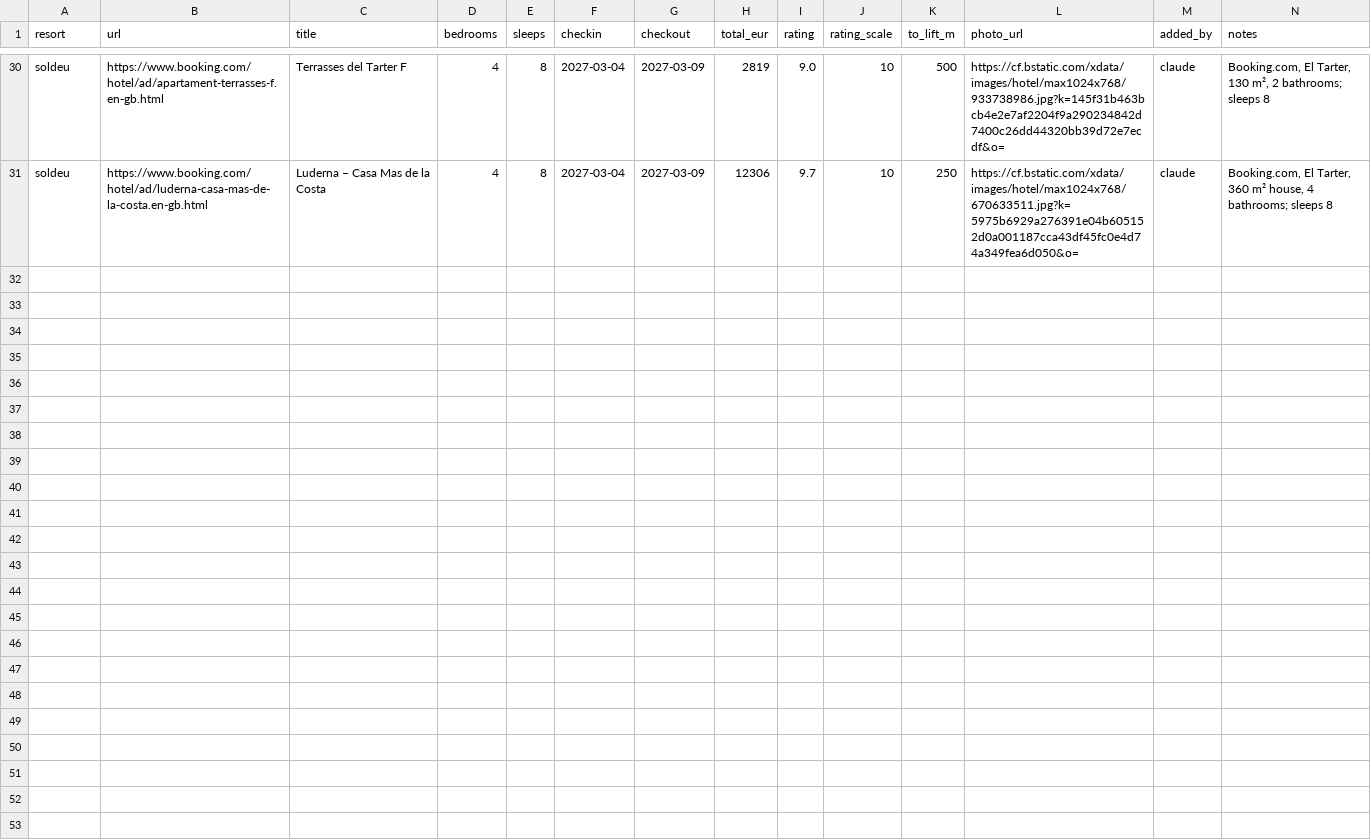
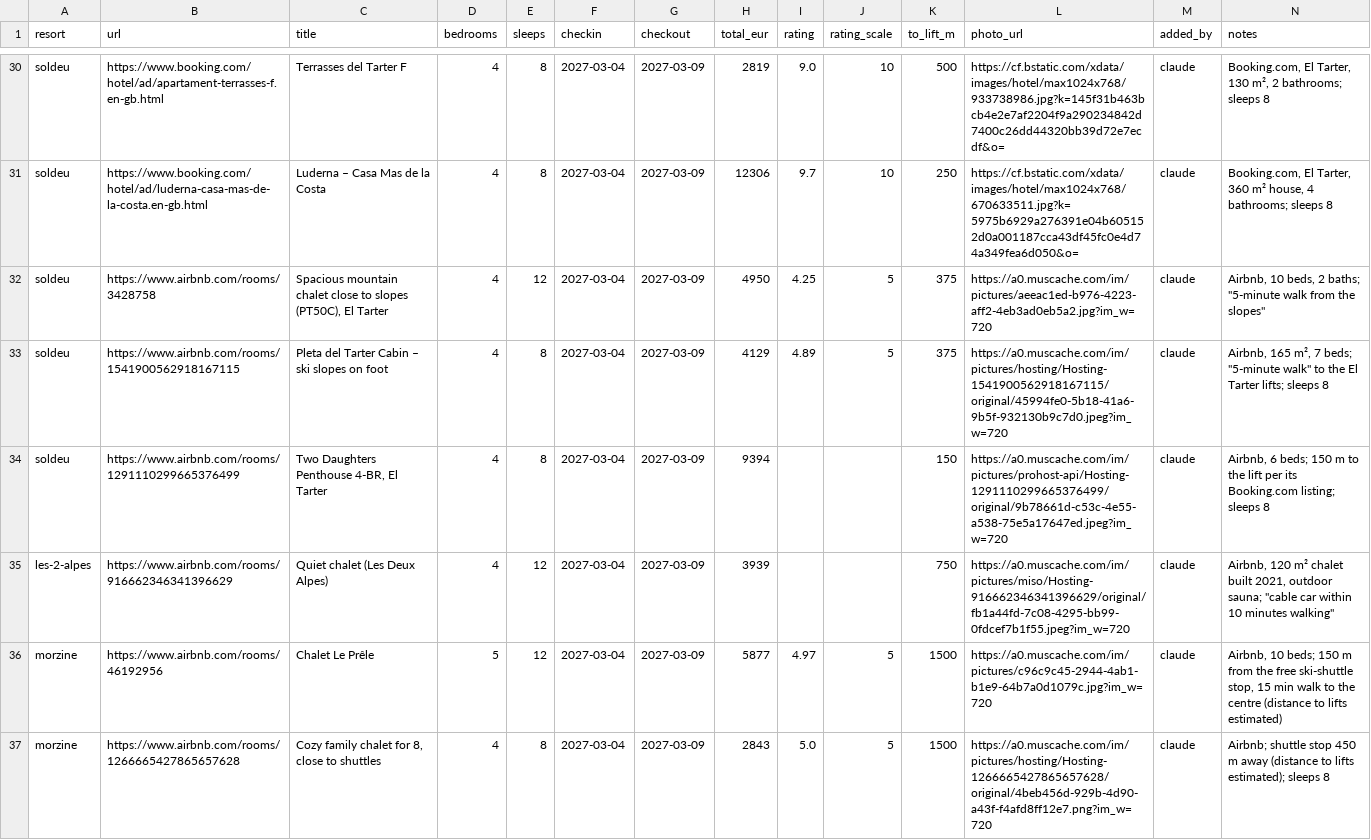
Before and after one commit to crismiranda89/snowfinder, a CSV file: data/listings.csv, drawn as a sheet; only a part is shown, gaps mark what is left out; the diff covers the shown part only; the diff names each change by its address in the sheet, - before the commit and + after, or states it on an @@ line.

```diff
--- a/data/listings.csv
+++ b/data/listings.csv
+row 32: soldeu | https://www.airbnb.com/rooms/3428758 | Spacious mountain chalet close to slopes (PT50C), El Tarter | 4 | 12 | 2027-03-04 | 2027-03-09 | 4950 | 4.25 | 5 | 375 | https://a0.muscache.com/im/pictures/aeeac1ed-b976-4223-aff2-4eb3ad0eb5a2.jpg?im_w=720 | claude | Airbnb, 10 beds, 2 baths; "5-minute walk from the slopes"
+row 33: soldeu | https://www.airbnb.com/rooms/1541900562918167115 | Pleta del Tarter Cabin – ski slopes on foot | 4 | 8 | 2027-03-04 | 2027-03-09 | 4129 | 4.89 | 5 | 375 | https://a0.muscache.com/im/pictures/hosting/Hosting-1541900562918167115/original/45994fe0-5b18-41a6-9b5f-932130b9c7d0.jpeg?im_w=720 | claude | Airbnb, 165 m², 7 beds; "5-minute walk" to the El Tarter lifts; sleeps 8
+row 34: soldeu | https://www.airbnb.com/rooms/1291110299665376499 | Two Daughters Penthouse 4-BR, El Tarter | 4 | 8 | 2027-03-04 | 2027-03-09 | 9394 |  |  | 150 | https://a0.muscache.com/im/pictures/prohost-api/Hosting-1291110299665376499/original/9b78661d-c53c-4e55-a538-75e5a17647ed.jpeg?im_w=720 | claude | Airbnb, 6 beds; 150 m to the lift per its Booking.com listing; sleeps 8
+row 35: les-2-alpes | https://www.airbnb.com/rooms/916662346341396629 | Quiet chalet (Les Deux Alpes) | 4 | 12 | 2027-03-04 | 2027-03-09 | 3939 |  |  | 750 | https://a0.muscache.com/im/pictures/miso/Hosting-916662346341396629/original/fb1a44fd-7c08-4295-bb99-0fdcef7b1f55.jpeg?im_w=720 | claude | Airbnb, 120 m² chalet built 2021, outdoor sauna; "cable car within 10 minutes walking"
+row 36: morzine | https://www.airbnb.com/rooms/46192956 | Chalet Le Prêle | 5 | 12 | 2027-03-04 | 2027-03-09 | 5877 | 4.97 | 5 | 1500 | https://a0.muscache.com/im/pictures/c96c9c45-2944-4ab1-b1e9-64b7a0d1079c.jpg?im_w=720 | claude | Airbnb, 10 beds; 150 m from the free ski-shuttle stop, 15 min walk to the centre (distance to lifts estimated)
+row 37: morzine | https://www.airbnb.com/rooms/1266665427865657628 | Cozy family chalet for 8, close to shuttles | 4 | 8 | 2027-03-04 | 2027-03-09 | 2843 | 5.0 | 5 | 1500 | https://a0.muscache.com/im/pictures/hosting/Hosting-1266665427865657628/original/4beb456d-929b-4d90-a43f-f4afd8ff12e7.png?im_w=720 | claude | Airbnb; shuttle stop 450 m away (distance to lifts estimated); sleeps 8
```
Also changed, not shown: 6 added rows elsewhere in this file, 5 other files.
